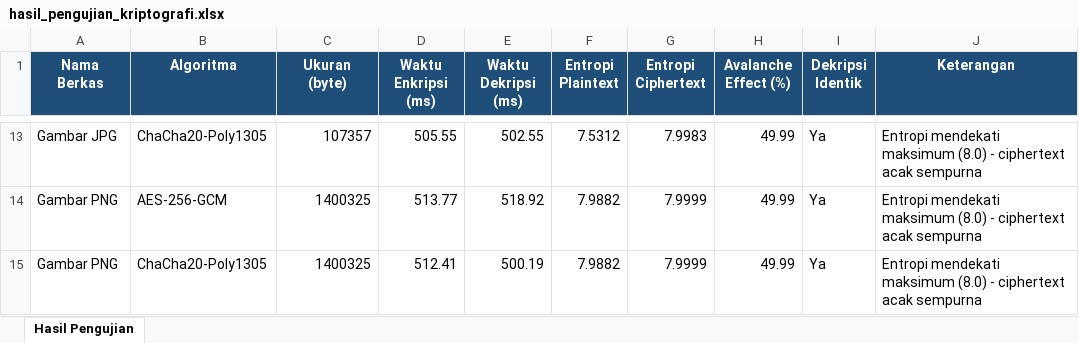
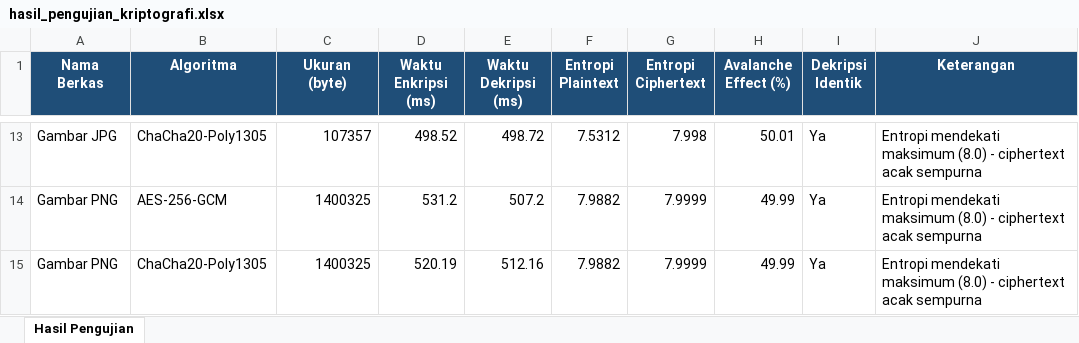
Before and after one commit to YanCScience/secure-file-vault, an Excel workbook: docs/hasil_pengujian_kriptografi.xlsx, sheet Hasil Pengujian, drawn as a sheet; only a part is shown, gaps mark what is left out; values as stored, in another font and other column widths than the file's, no borders; charts and pictures not drawn; the diff covers the shown part only; the diff names each change by its address in the sheet, - before the commit and + after, or states it on an @@ line.

Commit message:
docs: perbarui hasil pengujian

```diff
--- a/docs/hasil_pengujian_kriptografi.xlsx (sheet Hasil Pengujian)
+++ b/docs/hasil_pengujian_kriptografi.xlsx (sheet Hasil Pengujian)
-D13 (Waktu Enkripsi (ms)): 505.55
+D13 (Waktu Enkripsi (ms)): 498.52
-E13 (Waktu Dekripsi (ms)): 502.55
+E13 (Waktu Dekripsi (ms)): 498.72
-G13 (Entropi Ciphertext): 7.9983
+G13 (Entropi Ciphertext): 7.998
-H13 (Avalanche Effect (%)): 49.99
+H13 (Avalanche Effect (%)): 50.01
-D14 (Waktu Enkripsi (ms)): 513.77
+D14 (Waktu Enkripsi (ms)): 531.2
-E14 (Waktu Dekripsi (ms)): 518.92
+E14 (Waktu Dekripsi (ms)): 507.2
-D15 (Waktu Enkripsi (ms)): 512.41
+D15 (Waktu Enkripsi (ms)): 520.19
-E15 (Waktu Dekripsi (ms)): 500.19
+E15 (Waktu Dekripsi (ms)): 512.16
```
Also changed, not shown: 32 edited cells elsewhere in this sheet, charts or pictures, 2 other files.
